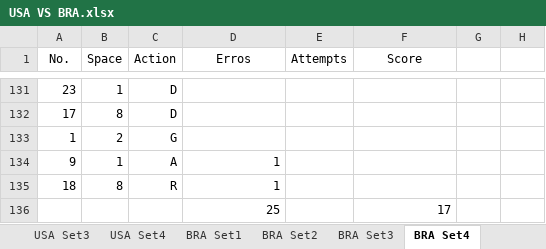
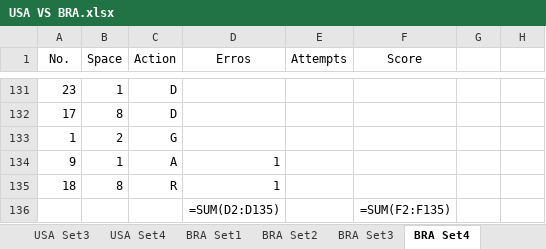
Before and after one commit to sisiayang/SportsScience, an Excel workbook: Data/2022 VNL/USA VS BRA.xlsx, sheet BRA Set4, drawn as a sheet; only a part is shown, gaps mark what is left out; values as stored, in another font and other column widths than the file's, no borders; formulas without a stored value are shown as written; charts and pictures not drawn; removed rows and columns are numbered as before the commit, all else as after; the diff names each change by its address in the sheet, - before the commit and + after, or states it on an @@ line.

```diff
--- a/Data/2022 VNL/USA VS BRA.xlsx (sheet BRA Set4)
+++ b/Data/2022 VNL/USA VS BRA.xlsx (sheet BRA Set4)
-row 136:  |  |  | 25 |  | 17
+row 136:  |  |  | =SUM(D2:D135) |  | =SUM(F2:F135)
```
Also changed, not shown: sheet BRA Set3, sheet BRA Set1, sheet BRA Set2, sheet USA Set2, sheet USA Set4, sheet USA Set3, 1 more sheet, charts or pictures, 3 other files.
